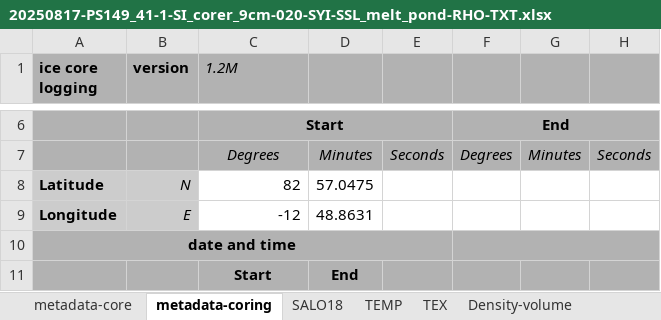
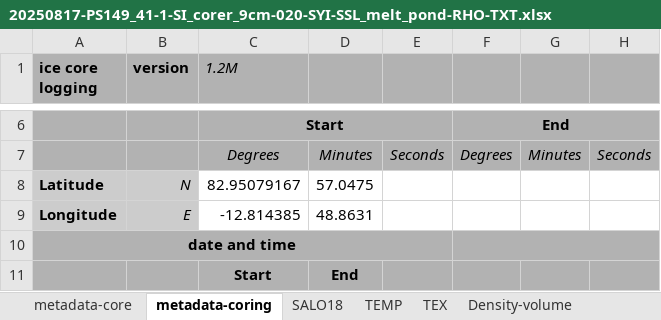
Before and after one commit to esalganik/Contrasts-ice-coring, an Excel workbook: Data/IceStation3c/17aug2025coring_melt_ponds/20250817-PS149_41-1-SI_corer_9cm-020-SYI-SSL_melt_pond-RHO-TXT.xlsx, sheet metadata-coring, drawn as a sheet; only a part is shown, gaps mark what is left out; values as stored, in another font and other column widths than the file's, no borders; the diff names each change by its address in the sheet, - before the commit and + after, or states it on an @@ line.

```diff
--- a/Data/IceStation3c/17aug2025coring_melt_ponds/20250817-PS149_41-1-SI_corer_9cm-020-SYI-SSL_melt_pond-RHO-TXT.xlsx (sheet metadata-coring)
+++ b/Data/IceStation3c/17aug2025coring_melt_ponds/20250817-PS149_41-1-SI_corer_9cm-020-SYI-SSL_melt_pond-RHO-TXT.xlsx (sheet metadata-coring)
-C8 (1.2M): 82
+C8 (1.2M): 82.95079167
-C9 (1.2M): -12
+C9 (1.2M): -12.814385
```
Also changed, not shown: Export/Coring_data_export.xlsx, 4 other files.
